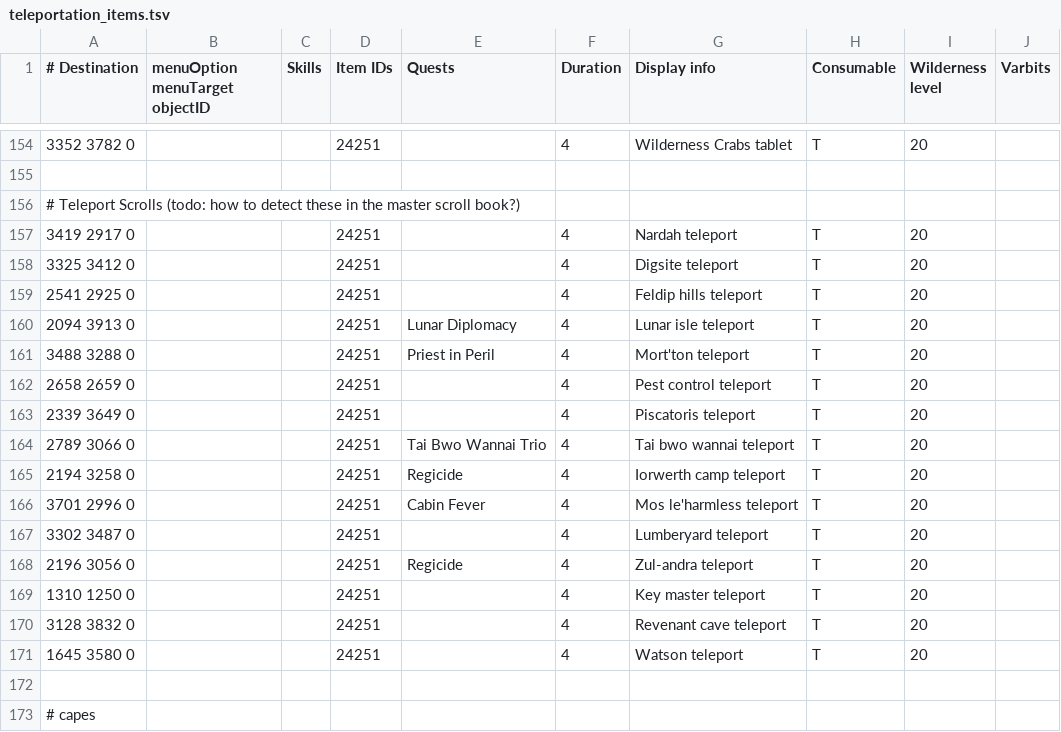
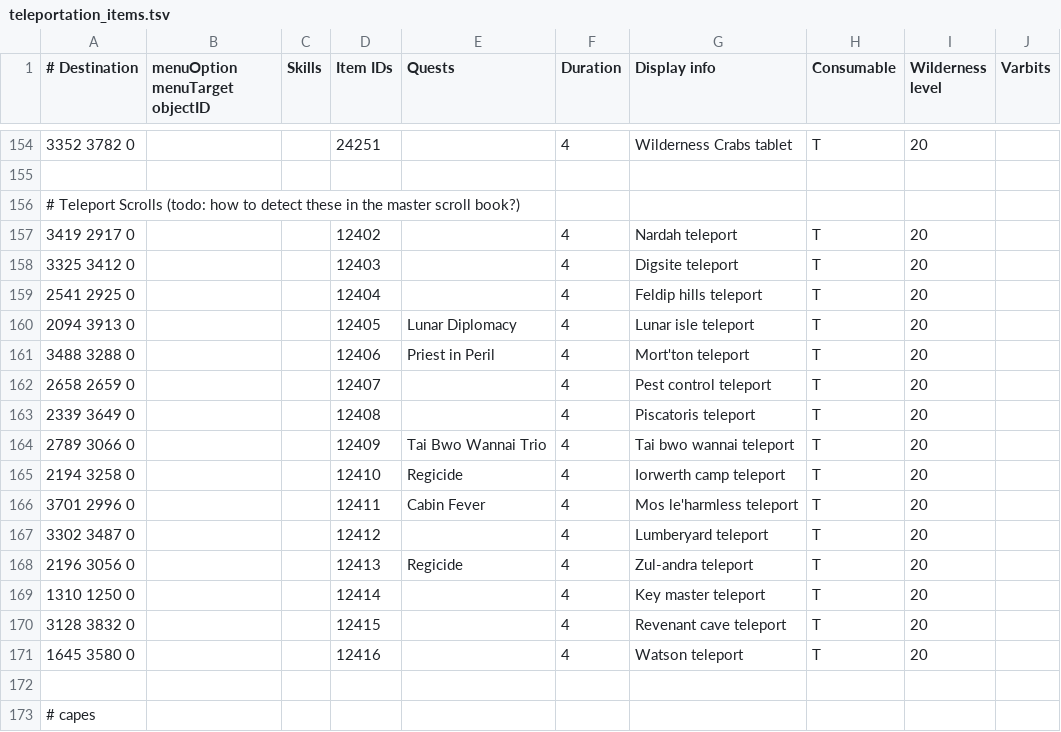
Before and after one commit to NewGenEng/Microbot, a TSV file: runelite-client/src/main/resources/net/runelite/client/plugins/microbot/shortestpath/teleportation_items.tsv, drawn as a sheet; only a part is shown, gaps mark what is left out.

Commit message:
Added Nexus Poh Teleport Add Jewellery Poh Teleport Fix teleport scrolls Added isWildernessInterfaceOpen & enterWilderness in Rs2Widget.java

```diff
--- a/runelite-client/src/main/resources/net/runelite/client/plugins/microbot/shortestpath/teleportation_items.tsv
+++ b/runelite-client/src/main/resources/net/runelite/client/plugins/microbot/shortestpath/teleportation_items.tsv
@@ -156,17 +156,17 @@
 #  Teleport Scrolls (todo: how to detect these in the master scroll book?)									
-3419 2917 0			24251		4	Nardah teleport	T	20	
-3325 3412 0			24251		4	Digsite teleport	T	20	
-2541 2925 0			24251		4	Feldip hills teleport	T	20	
-2094 3913 0			24251	Lunar Diplomacy	4	Lunar isle teleport	T	20	
-3488 3288 0			24251	Priest in Peril	4	Mort'ton teleport	T	20	
-2658 2659 0			24251		4	Pest control teleport	T	20	
-2339 3649 0			24251		4	Piscatoris teleport	T	20	
-2789 3066 0			24251	Tai Bwo Wannai Trio	4	Tai bwo wannai teleport	T	20	
-2194 3258 0			24251	Regicide	4	Iorwerth camp teleport	T	20	
-3701 2996 0			24251	Cabin Fever	4	Mos le'harmless teleport	T	20	
-3302 3487 0			24251		4	Lumberyard teleport	T	20	
-2196 3056 0			24251	Regicide	4	Zul-andra teleport	T	20	
-1310 1250 0			24251		4	Key master teleport	T	20	
-3128 3832 0			24251		4	Revenant cave teleport	T	20	
-1645 3580 0			24251		4	Watson teleport	T	20	
+3419 2917 0			12402		4	Nardah teleport	T	20
+3325 3412 0			12403		4	Digsite teleport	T	20
+2541 2925 0			12404		4	Feldip hills teleport	T	20
+2094 3913 0			12405	Lunar Diplomacy	4	Lunar isle teleport	T	20
+3488 3288 0			12406	Priest in Peril	4	Mort'ton teleport	T	20
+2658 2659 0			12407		4	Pest control teleport	T	20
+2339 3649 0			12408		4	Piscatoris teleport	T	20
+2789 3066 0			12409	Tai Bwo Wannai Trio	4	Tai bwo wannai teleport	T	20
+2194 3258 0			12410	Regicide	4	Iorwerth camp teleport	T	20
+3701 2996 0			12411	Cabin Fever	4	Mos le'harmless teleport	T	20
+3302 3487 0			12412		4	Lumberyard teleport	T	20
+2196 3056 0			12413	Regicide	4	Zul-andra teleport	T	20
+1310 1250 0			12414		4	Key master teleport	T	20
+3128 3832 0			12415		4	Revenant cave teleport	T	20
+1645 3580 0			12416		4	Watson teleport	T	20
 									
```
Also changed, not shown: 7 other files.
